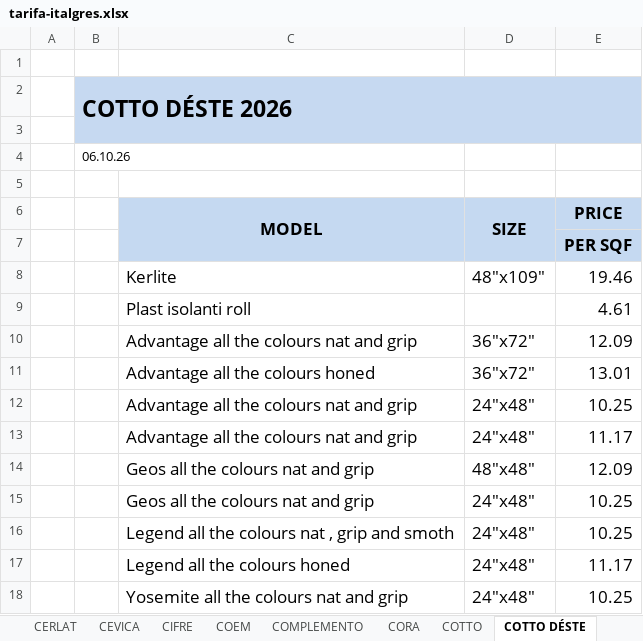
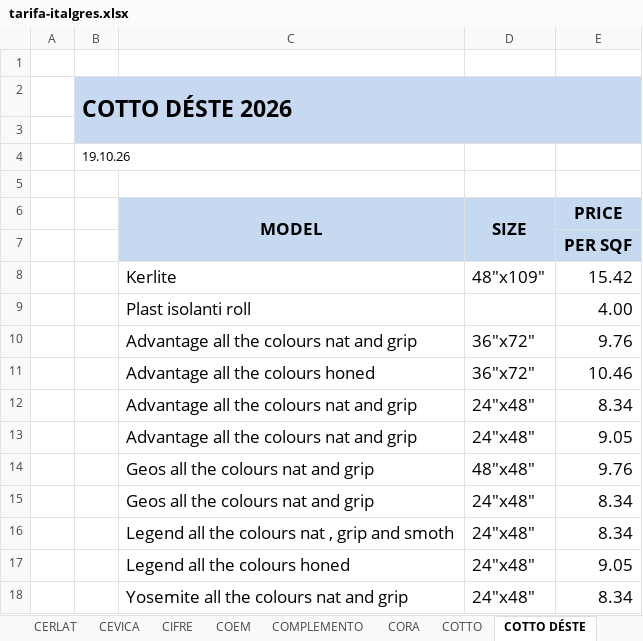
Before and after one commit to annaMontoliu/italgres-buscador-react-vite, an Excel workbook: public/docs/tarifa-italgres.xlsx, sheet COTTO DÉSTE, drawn as a sheet; values as stored, in another font and other column widths than the file's, no borders; the diff names each change by its address in the sheet, - before the commit and + after, or states it on an @@ line.

```diff
--- a/public/docs/tarifa-italgres.xlsx (sheet COTTO DÉSTE)
+++ b/public/docs/tarifa-italgres.xlsx (sheet COTTO DÉSTE)
-B4: 06.10.26
+B4: 19.10.26
-E8 (PRICE): 19.46
+E8 (PRICE): 15.42
-E9 (PRICE): 4.61
+E9 (PRICE): 4.00
-E10 (PRICE): 12.09
+E10 (PRICE): 9.76
-E11 (PRICE): 13.01
+E11 (PRICE): 10.46
-E12 (PRICE): 10.25
+E12 (PRICE): 8.34
-E13 (PRICE): 11.17
+E13 (PRICE): 9.05
-E14 (PRICE): 12.09
+E14 (PRICE): 9.76
-E15:E16 (PRICE): 10.25
+E15:E16 (PRICE): 8.34
-E17 (PRICE): 11.17
+E17 (PRICE): 9.05
-E18 (PRICE): 10.25
+E18 (PRICE): 8.34
```
Also changed, not shown: sheet ALAPLANA, other sheet tabs.
